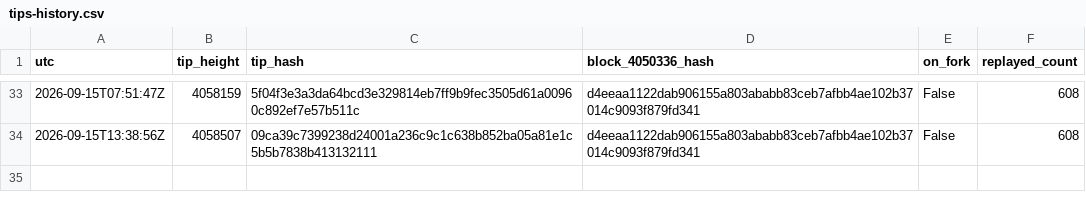
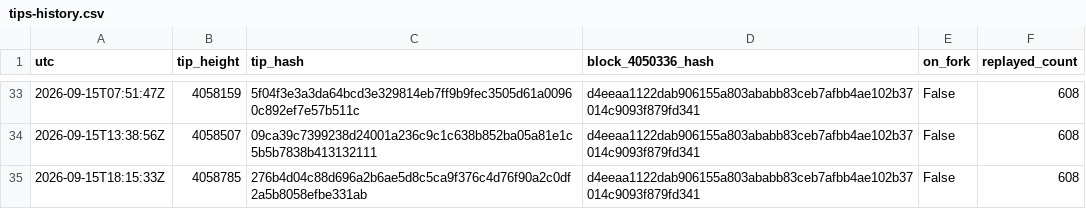
Before and after one commit to orangesurf/liquid-transaction-replay-monitor, a CSV file: monitor/tips-history.csv, drawn as a sheet; only a part is shown, gaps mark what is left out.

```diff
--- a/monitor/tips-history.csv
+++ b/monitor/tips-history.csv
@@ -34 +34,2 @@ utc,tip_height,tip_hash,block_4050336_hash,on_fork,replayed_count
 2026-09-15T13:38:56Z,4058507,09ca39c7399238d24001a236c9c1c638b852ba05a81e1c5b5b7838b413132111,d4eeaa1122dab906155a803ababb83ceb7afbb4ae102b37014c9093f879fd341,False,608
+2026-09-15T18:15:33Z,4058785,276b4d04c88d696a2b6ae5d8c5ca9f376c4d76f90a2c0df2a5b8058efbe331ab,d4eeaa1122dab906155a803ababb83ceb7afbb4ae102b37014c9093f879fd341,False,608
```
Also changed, not shown: 2 other files.
